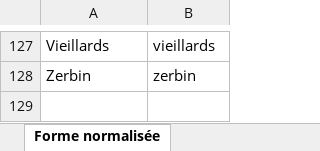
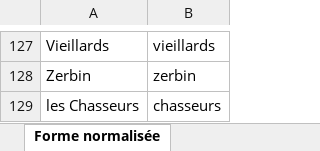
Before and after one commit to fetes17/merveilles17, an Excel workbook: index/Names.xlsx, sheet Forme normalisée, drawn as a sheet; only a part is shown, gaps mark what is left out; values as stored, in another font and other column widths than the file's, no borders; table styles not drawn; the diff names each change by its address in the sheet, - before the commit and + after, or states it on an @@ line.

Commit message:
Update Names.xlsx

```diff
--- a/index/Names.xlsx (sheet Forme normalisée)
+++ b/index/Names.xlsx (sheet Forme normalisée)
+row 129: les Chasseurs | chasseurs
```
